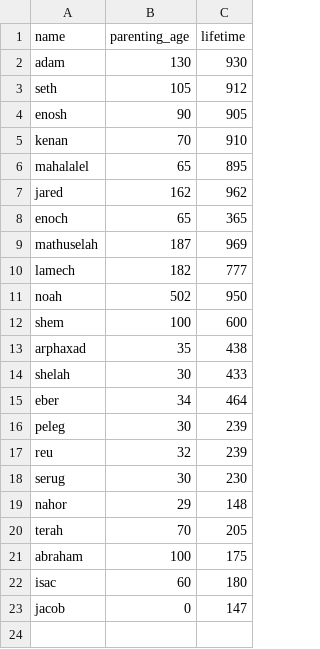
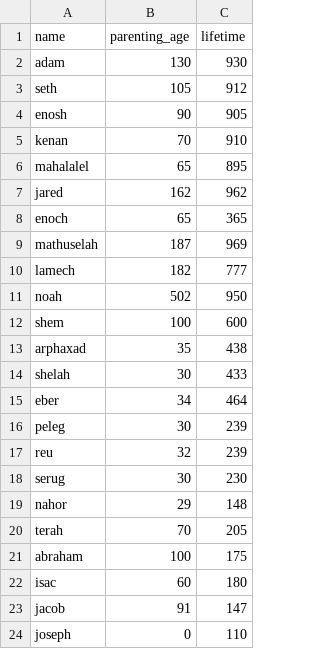
Before and after one commit to NeidsonSouza/genesis-timeline, a CSV file: genesis_characters.csv, drawn as a sheet.

Commit message:
all characters added

```diff
--- a/genesis_characters.csv
+++ b/genesis_characters.csv
@@ -22,2 +22,3 @@ abraham,100,175
 isac,60,180
-jacob,0,147
+jacob,91,147
+joseph,0,110
```
Also changed, not shown: 1 other file.
